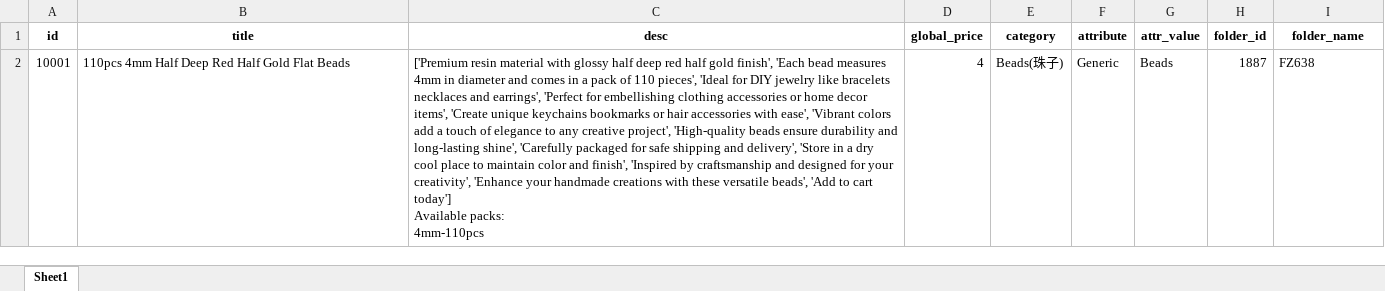
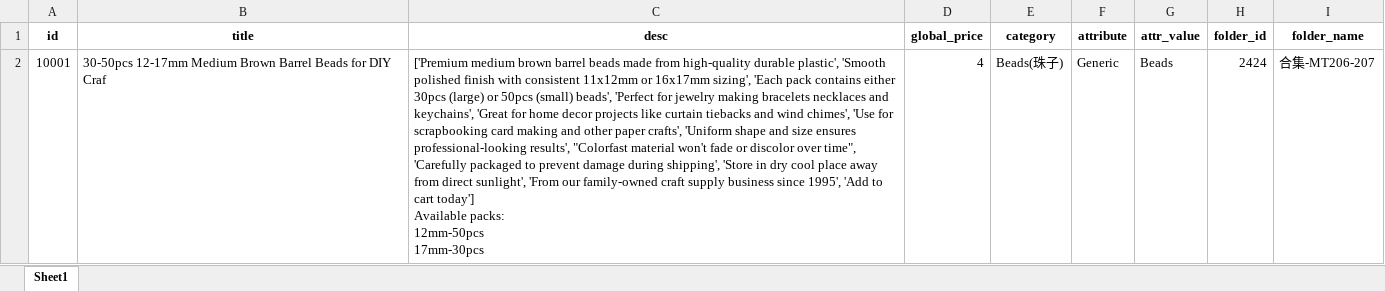
Before and after one commit to cloud23333/Automation, an Excel workbook: 数据/products.xlsx, sheet Sheet1, drawn as a sheet; only a part is shown; values as stored, in another font and other column widths than the file's, no borders; ↵ is a line break in a cell; the diff covers the shown part only; the diff names each change by its address in the sheet, - before the commit and + after, or states it on an @@ line.

```diff
--- a/数据/products.xlsx (sheet Sheet1)
+++ b/数据/products.xlsx (sheet Sheet1)
-B2 (title): 110pcs 4mm Half Deep Red Half Gold Flat Beads
+B2 (title): 30-50pcs 12-17mm Medium Brown Barrel Beads for DIY Craf
-C2 (desc): ['Premium resin material with glossy half deep red half gold finish', 'Each bead measures 4mm in diameter and comes in a pack of 110 pieces', 'Ideal for DIY jewelry like bracelets necklaces and earrings', 'Perfect for embellishing clothing accessories or home decor items', 'Create unique keychains bookmarks or hair accessories with ease', 'Vibrant colors add a touch of elegance to any creative project', 'High-quality beads ensure durability and long-lasting shine', 'Carefully packaged for safe shipping and delivery', 'Store in a dry cool place to maintain color and finish', 'Inspired by craftsmanship and designed for your creativity', 'Enhance your handmade creations with these versatile beads', 'Add to cart today'] ↵ Available packs: ↵ 4mm-110pcs
+C2 (desc): ['Premium medium brown barrel beads made from high-quality durable plastic', 'Smooth polished finish with consistent 11x12mm or 16x17mm sizing', 'Each pack contains either 30pcs (large) or 50pcs (small) beads', 'Perfect for jewelry making bracelets necklaces and keychains', 'Great for home decor projects like curtain tiebacks and wind chimes', 'Use for scrapbooking card making and other paper crafts', 'Uniform shape and size ensures professional-looking results', "Colorfast material won't fade or discolor over time", 'Carefully packaged to prevent damage during shipping', 'Store in dry cool place away from direct sunlight', 'From our family-owned craft supply business since 1995', 'Add to cart today'] ↵ Available packs: ↵ 12mm-50pcs ↵ 17mm-30pcs
-H2 (folder_id): 1887
+H2 (folder_id): 2424
-I2 (folder_name): FZ638
+I2 (folder_name): 合集-MT206-207
```
Also changed, not shown: 1 added row elsewhere in this sheet, variant_mismatch.xlsx, 数据/images.xlsx, 13 other files.
